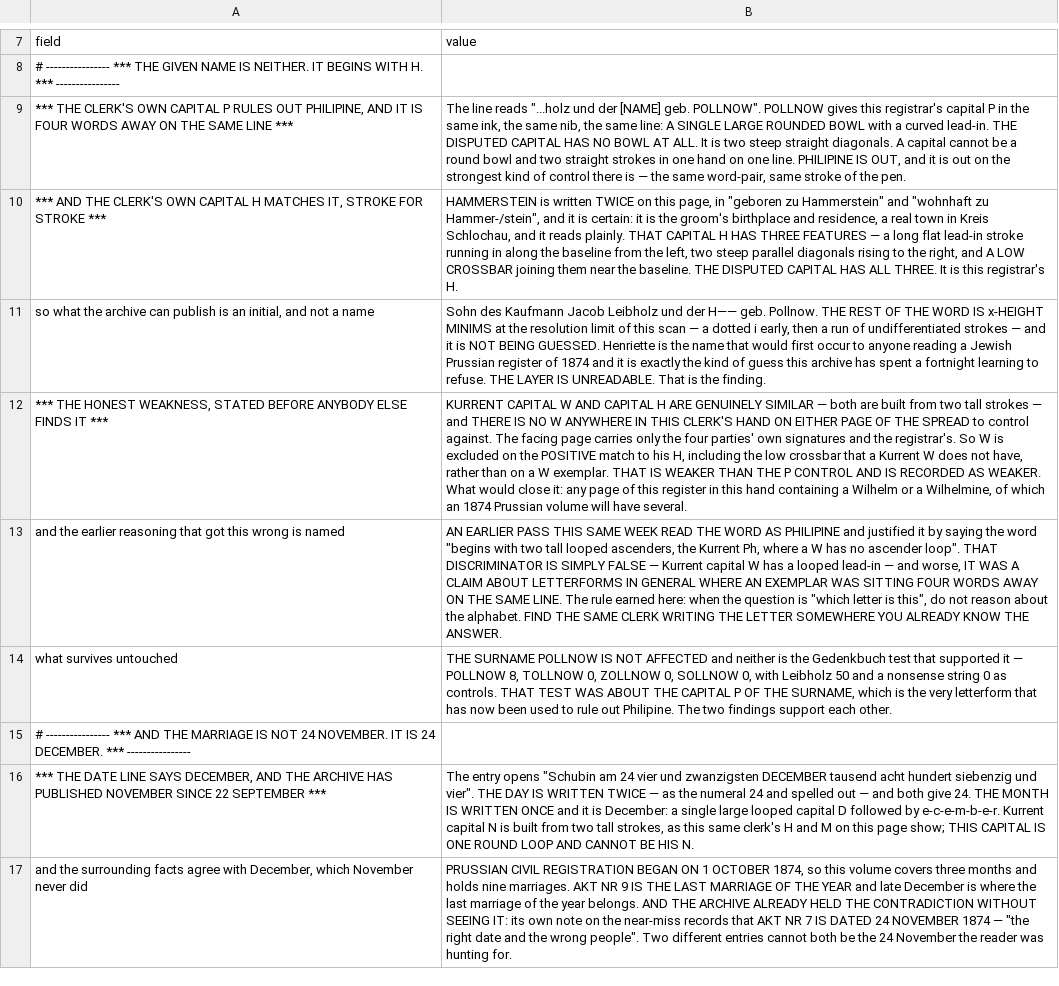
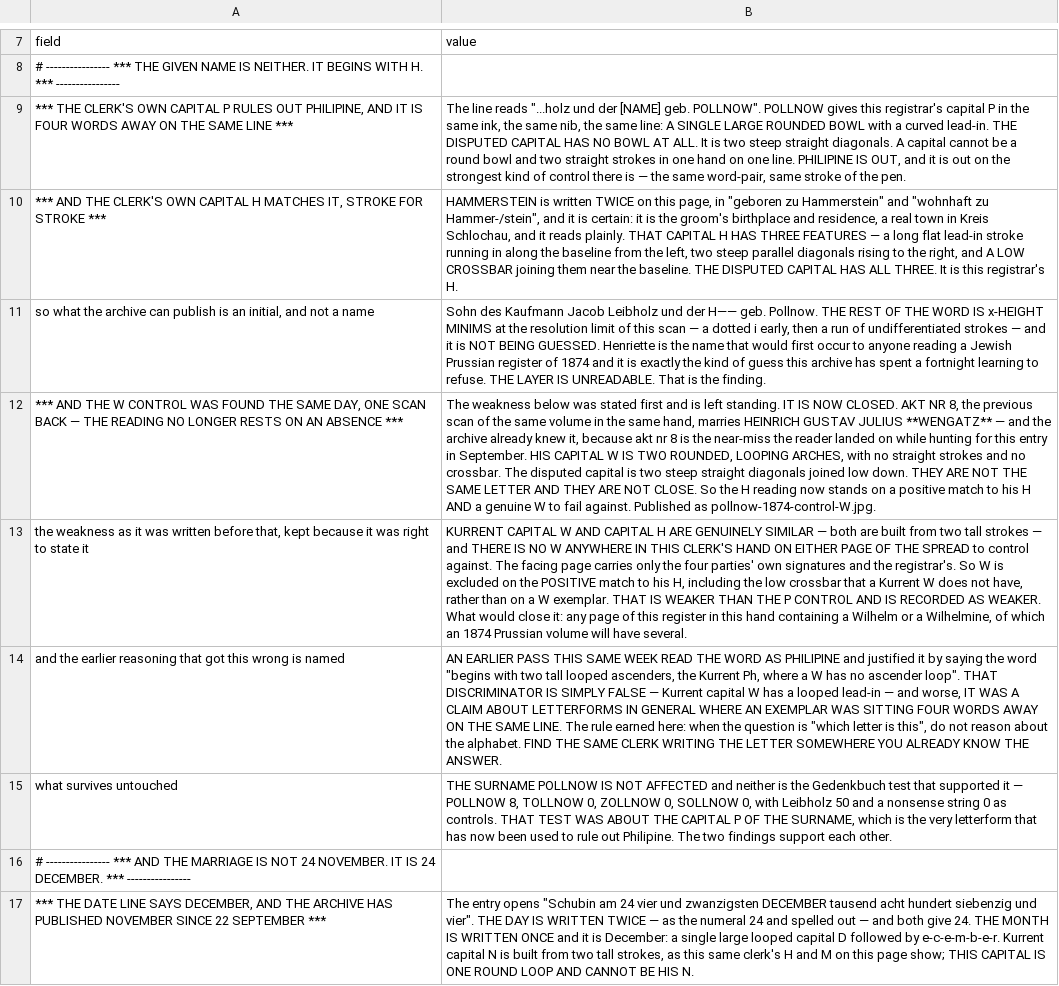
Before and after one commit to daviddef/TheLuwinski, a TSV file: data/pollnow-1874-reread-2026-09-27.tsv, drawn as a sheet; only a part is shown, gaps mark what is left out; the shorter side is filled out with more unchanged rows; addresses are those after the commit; the diff covers the shown part only; the diff names each change by its address in the sheet, - before the commit and + after, or states it on an @@ line.

```diff
--- a/data/pollnow-1874-reread-2026-09-27.tsv
+++ b/data/pollnow-1874-reread-2026-09-27.tsv
+row 12: *** AND THE W CONTROL WAS FOUND THE SAME DAY, ONE SCAN BACK — THE READING NO LONGER RESTS ON AN ABSENCE *** | The weakness below was stated first and is left standing. IT IS NOW CLOSED. AKT NR 8, the previous scan of the same volume in the same hand, marries HEINRICH GUSTAV JULIUS **WENGATZ** — and the archive already knew it, because akt nr 8 is the near-miss the reader landed on while hunting for this entry in September. HIS CAPITAL W IS TWO ROUNDED, LOOPING ARCHES, with no straight strokes and no crossbar. The disputed capital is two steep straight diagonals joined low down. THEY ARE NOT THE SAME LETTER AND THEY ARE NOT CLOSE. So the H reading now stands on a positive match to his H AND a genuine W to fail against. Published as pollnow-1874-control-W.jpg.
-A13 (field): *** THE HONEST WEAKNESS, STATED BEFORE ANYBODY ELSE FINDS IT ***
+A13 (field): the weakness as it was written before that, kept because it was right to state it
```
Also changed, not shown: 2 added rows elsewhere in this file, 6 other files.
